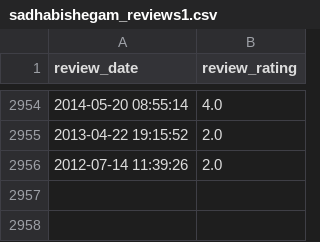
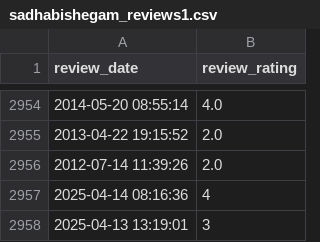
Before and after one commit to soorya-venkatesh/hotel_insights_streamlit, a CSV file: sadhabishegam_reviews1.csv, drawn as a sheet; only a part is shown, gaps mark what is left out.

Commit message:
updated logs

```diff
--- a/sadhabishegam_reviews1.csv
+++ b/sadhabishegam_reviews1.csv
@@ -2956 +2956,3 @@ review_date,review_rating
 2012-07-14 11:39:26,2.0
+2025-04-14 08:16:36,4
+2025-04-13 13:19:01,3
```
